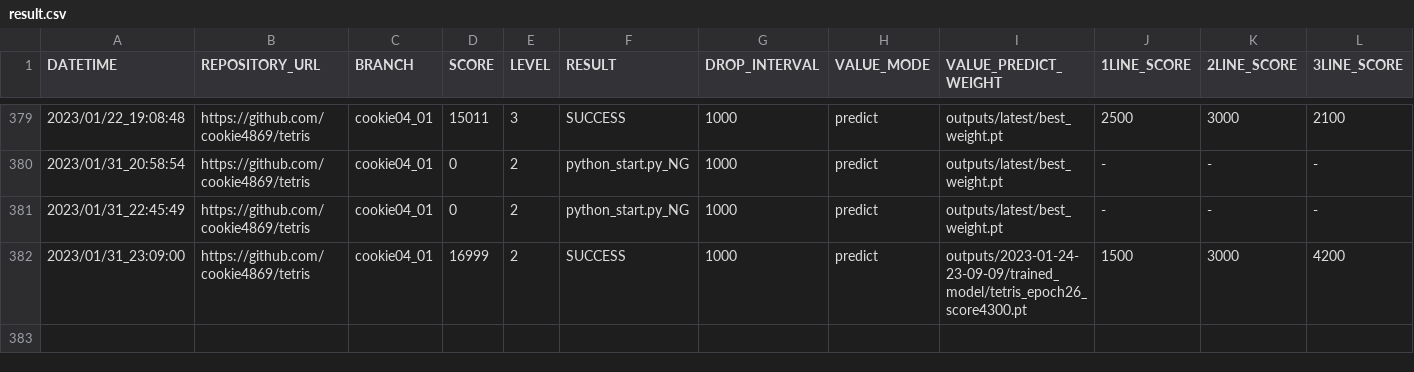
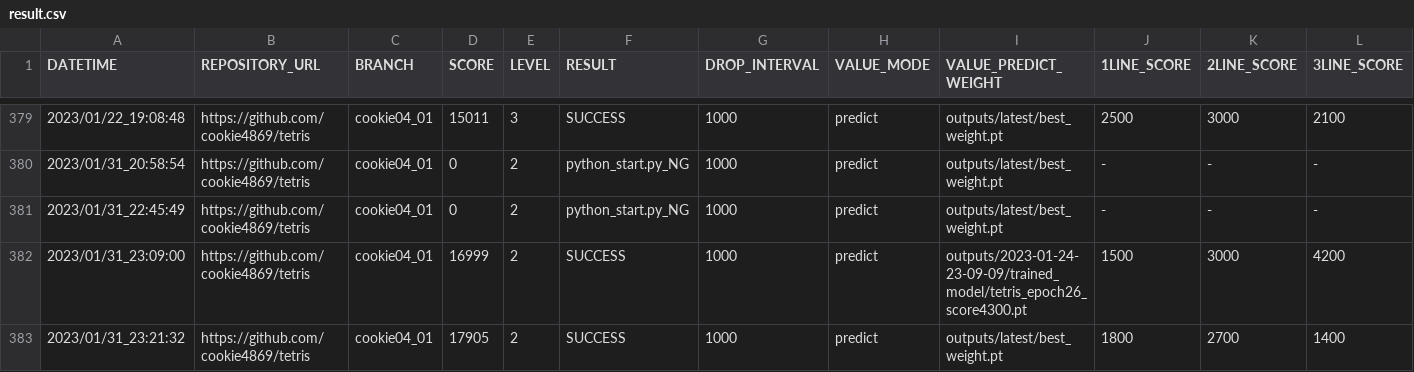
Before and after one commit to ChallengeClub/tetris_score_server, a CSV file: log/result.csv, drawn as a sheet; only a part is shown, gaps mark what is left out; rows hold the shown columns only; the diff names each change by its address in the sheet, - before the commit and + after, or states it on an @@ line.

Commit message:
update result

```diff
--- a/log/result.csv
+++ b/log/result.csv
+row 383: 2023/01/31_23:21:32 | https://github.com/cookie4869/tetris | cookie04_01 | 17905 | 2 | SUCCESS | 1000 | predict | outputs/latest/best_weight.pt | 1800 | 2700 | 1400
```
Also changed, not shown: log/result_level_2.csv, log/result_ranking_level_2.csv, 10 other files.
